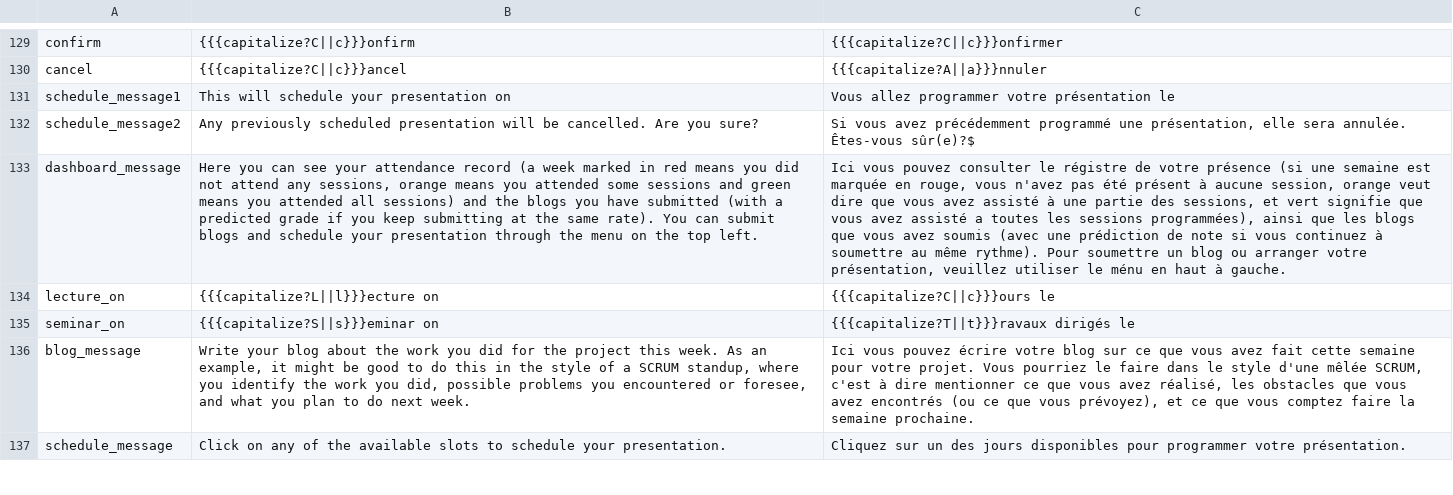
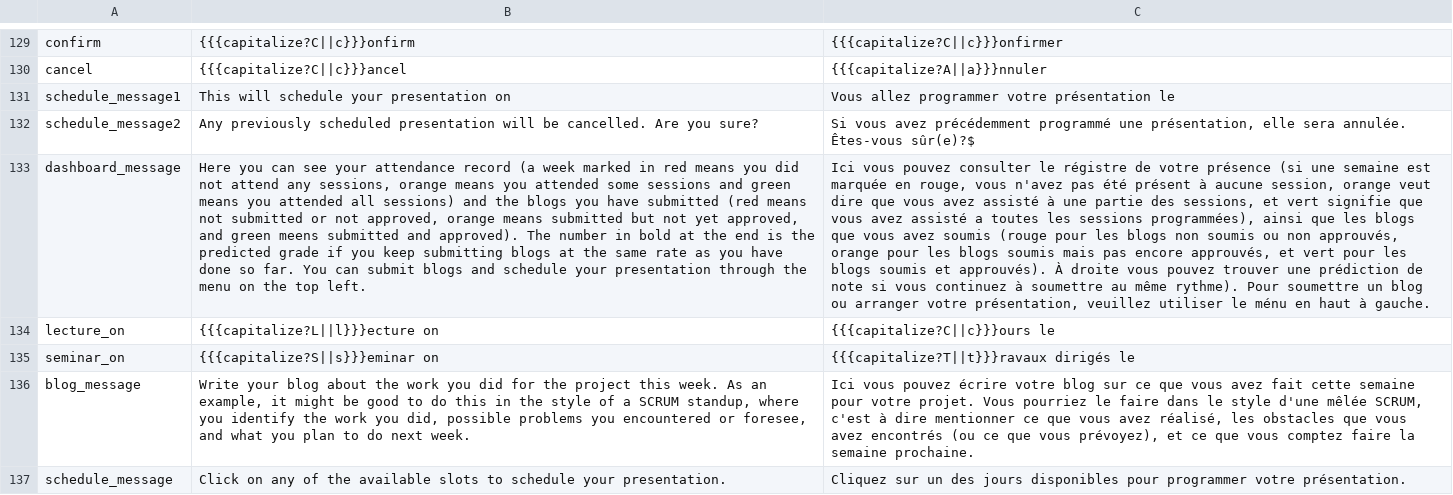
Before and after one commit to jaapb/moab, a TSV file: assets/moab_i18n.tsv, drawn as a sheet; only a part is shown, gaps mark what is left out; the diff names each change by its address in the sheet, - before the commit and + after, or states it on an @@ line.

Commit message:
Dashboard for students shows approved blog

```diff
--- a/assets/moab_i18n.tsv
+++ b/assets/moab_i18n.tsv
-B133: …have submitted (with a predicted grade if you keep submitting at the same rate). You can…
+B133: …have submitted (red means not submitted or not approved, orange means submitted but not yet approved, and green meens submitted and approved). The number in bold at the end is the predicted grade if you keep submitting blogs at the same rate as you have done so far. You can…
-C133: …avez soumis (avec une prédiction…
+C133: …avez soumis (rouge pour les blogs non soumis ou non approuvés, orange pour les blogs soumis mais pas encore approuvés, et vert pour les blogs soumis et approuvés). À droite vous pouvez trouver une prédiction…
```
Also changed, not shown: 3 other files.
